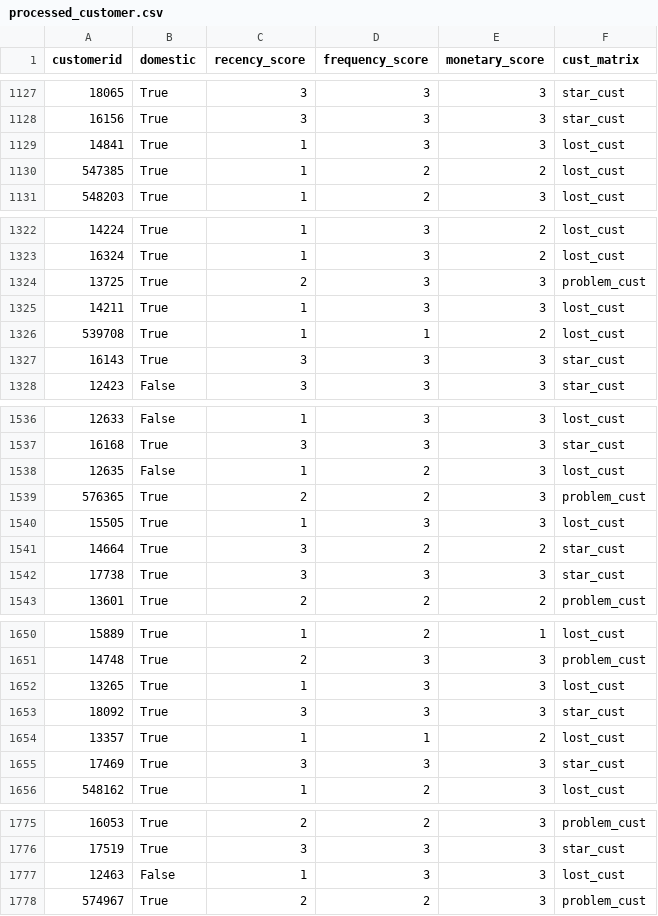
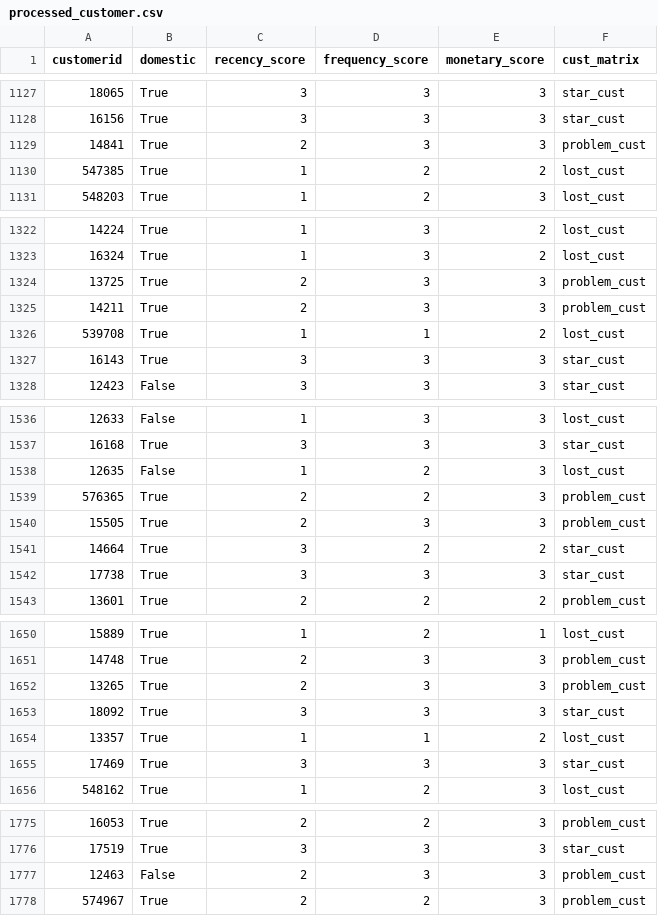
Before and after one commit to samuel-ang/product-recommender, a CSV file: data/processed_customer.csv, drawn as a sheet; only a part is shown, gaps mark what is left out; the diff covers the shown part only.

```diff
--- a/data/processed_customer.csv
+++ b/data/processed_customer.csv
@@ -1128,3 +1128,3 @@ customerid,domestic,recency_score,frequency_score,monetary_score,cust_matrix
 16156,True,3,3,3,star_cust
-14841,True,1,3,3,lost_cust
+14841,True,2,3,3,problem_cust
 547385,True,1,2,2,lost_cust
@@ -1324,3 +1324,3 @@ customerid,domestic,recency_score,frequency_score,monetary_score,cust_matrix
 13725,True,2,3,3,problem_cust
-14211,True,1,3,3,lost_cust
+14211,True,2,3,3,problem_cust
 539708,True,1,1,2,lost_cust
@@ -1539,3 +1539,3 @@ customerid,domestic,recency_score,frequency_score,monetary_score,cust_matrix
 576365,True,2,2,3,problem_cust
-15505,True,1,3,3,lost_cust
+15505,True,2,3,3,problem_cust
 14664,True,3,2,2,star_cust
@@ -1651,3 +1651,3 @@ customerid,domestic,recency_score,frequency_score,monetary_score,cust_matrix
 14748,True,2,3,3,problem_cust
-13265,True,1,3,3,lost_cust
+13265,True,2,3,3,problem_cust
 18092,True,3,3,3,star_cust
@@ -1776,3 +1776,3 @@ customerid,domestic,recency_score,frequency_score,monetary_score,cust_matrix
 17519,True,3,3,3,star_cust
-12463,False,1,3,3,lost_cust
+12463,False,2,3,3,problem_cust
 574967,True,2,2,3,problem_cust
```
Also changed, not shown: 49 edited cells elsewhere in this file, 5 other files.
